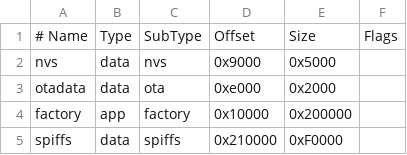
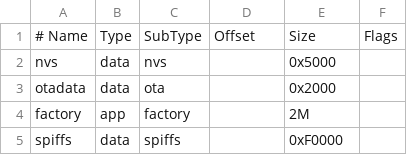
Before and after one commit to Larzt/tfg-stride, a CSV file: partitions.csv, drawn as a sheet; the diff names each change by its address in the sheet, - before the commit and + after, or states it on an @@ line.

```diff
--- a/partitions.csv
+++ b/partitions.csv
-D2: 0x9000
+D2: (empty)
-D3: 0xe000
+D3: (empty)
-D4: 0x10000
+D4: (empty)
-E4: 0x200000
+E4: 2M
-D5: 0x210000
+D5: (empty)
```
Also changed, not shown: 6 other files.
